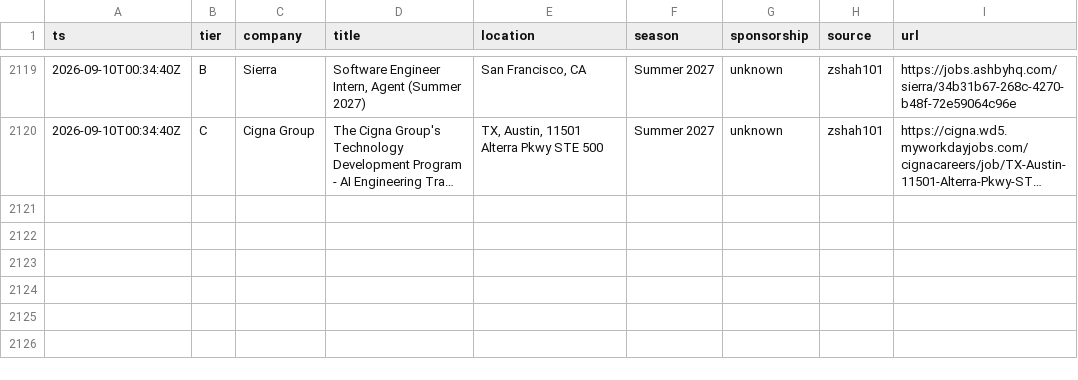
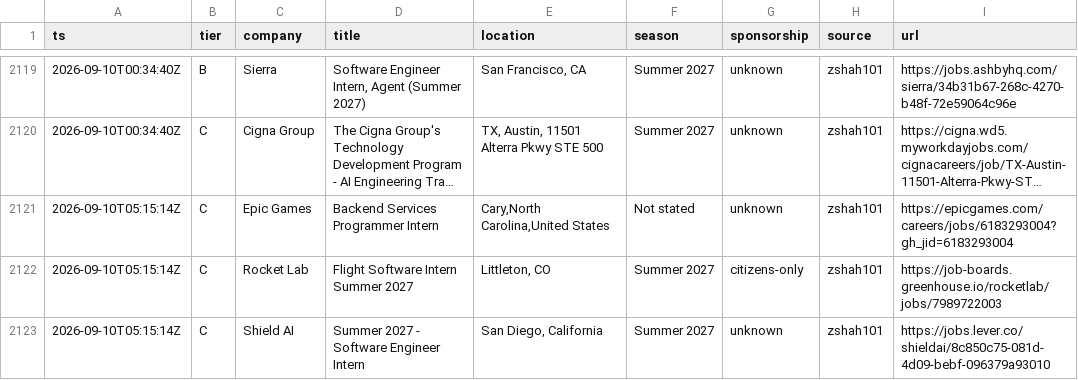
Before and after one commit to Omjnr06/Grind, a CSV file: log.csv, drawn as a sheet; only a part is shown, gaps mark what is left out; long unchanged cells end in …; the diff names each change by its address in the sheet, - before the commit and + after, or states it on an @@ line.

```diff
--- a/log.csv
+++ b/log.csv
+row 2121: 2026-09-10T05:15:14Z | C | Epic Games | Backend Services Programmer Intern | Cary,North Carolina,United States | Not stated | unknown | zshah101 | https://epicgames.com/careers/jobs/6183293004?gh_jid=6183293004
+row 2122: 2026-09-10T05:15:14Z | C | Rocket Lab | Flight Software Intern Summer 2027 | Littleton, CO | Summer 2027 | citizens-only | zshah101 | https://job-boards.greenhouse.io/rocketlab/jobs/7989722003
+row 2123: 2026-09-10T05:15:14Z | C | Shield AI | Summer 2027 - Software Engineer Intern | San Diego, California | Summer 2027 | unknown | zshah101 | https://jobs.lever.co/shieldai/8c850c75-081d-4d09-bebf-096379a93010
```
Also changed, not shown: 2 other files.
